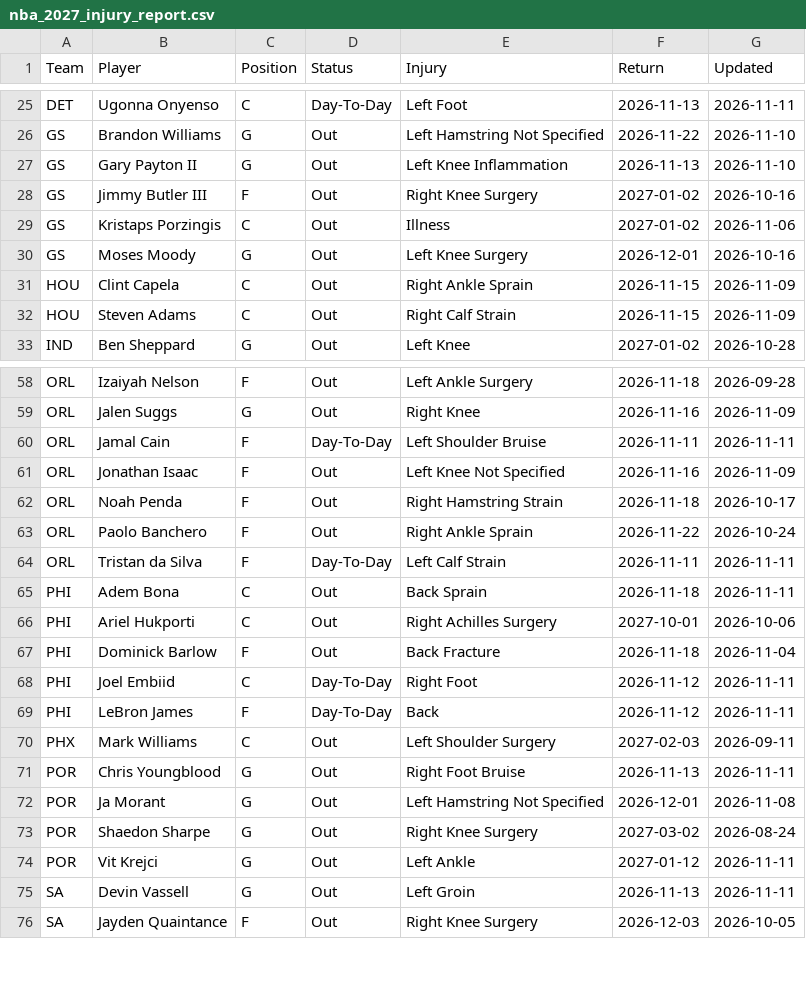
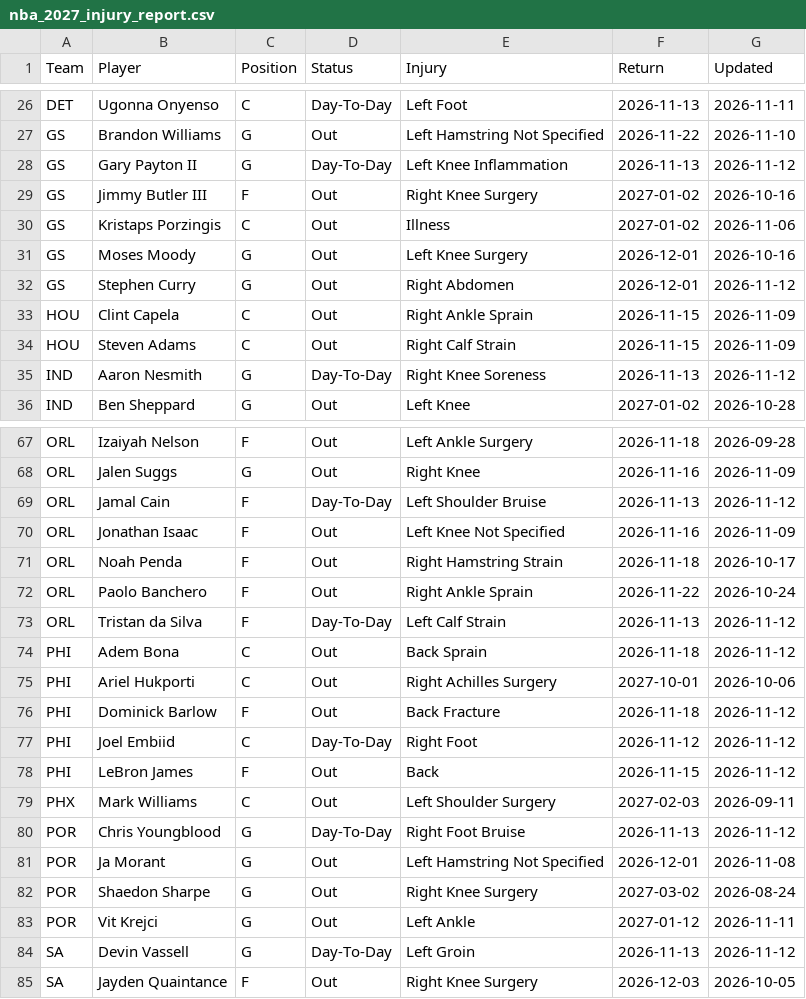
Before and after one commit to HitByOne/NBALedger, a CSV file: site/data/nba_2027_injury_report.csv, drawn as a sheet; only a part is shown, gaps mark what is left out; the diff covers the shown part only.

```diff
--- a/site/data/nba_2027_injury_report.csv
+++ b/site/data/nba_2027_injury_report.csv
@@ -26,3 +27,3 @@ DET,Ugonna Onyenso,C,Day-To-Day,Left Foot,2026-11-13,2026-11-11
 GS,Brandon Williams,G,Out,Left Hamstring Not Specified,2026-11-22,2026-11-10
-GS,Gary Payton II,G,Out,Left Knee Inflammation,2026-11-13,2026-11-10
+GS,Gary Payton II,G,Day-To-Day,Left Knee Inflammation,2026-11-13,2026-11-12
 GS,Jimmy Butler III,F,Out,Right Knee Surgery,2027-01-02,2026-10-16
@@ -30,4 +31,6 @@ GS,Kristaps Porzingis,C,Out,Illness,2027-01-02,2026-11-06
 GS,Moses Moody,G,Out,Left Knee Surgery,2026-12-01,2026-10-16
+GS,Stephen Curry,G,Out,Right Abdomen,2026-12-01,2026-11-12
 HOU,Clint Capela,C,Out,Right Ankle Sprain,2026-11-15,2026-11-09
 HOU,Steven Adams,C,Out,Right Calf Strain,2026-11-15,2026-11-09
+IND,Aaron Nesmith,G,Day-To-Day,Right Knee Soreness,2026-11-13,2026-11-12
 IND,Ben Sheppard,G,Out,Left Knee,2027-01-02,2026-10-28
@@ -59,3 +68,3 @@ ORL,Izaiyah Nelson,F,Out,Left Ankle Surgery,2026-11-18,2026-09-28
 ORL,Jalen Suggs,G,Out,Right Knee,2026-11-16,2026-11-09
-ORL,Jamal Cain,F,Day-To-Day,Left Shoulder Bruise,2026-11-11,2026-11-11
+ORL,Jamal Cain,F,Day-To-Day,Left Shoulder Bruise,2026-11-13,2026-11-12
 ORL,Jonathan Isaac,F,Out,Left Knee Not Specified,2026-11-16,2026-11-09
@@ -63,10 +72,10 @@ ORL,Noah Penda,F,Out,Right Hamstring Strain,2026-11-18,2026-10-17
 ORL,Paolo Banchero,F,Out,Right Ankle Sprain,2026-11-22,2026-10-24
-ORL,Tristan da Silva,F,Day-To-Day,Left Calf Strain,2026-11-11,2026-11-11
-PHI,Adem Bona,C,Out,Back Sprain,2026-11-18,2026-11-11
+ORL,Tristan da Silva,F,Day-To-Day,Left Calf Strain,2026-11-13,2026-11-12
+PHI,Adem Bona,C,Out,Back Sprain,2026-11-18,2026-11-12
 PHI,Ariel Hukporti,C,Out,Right Achilles Surgery,2027-10-01,2026-10-06
-PHI,Dominick Barlow,F,Out,Back Fracture,2026-11-18,2026-11-04
-PHI,Joel Embiid,C,Day-To-Day,Right Foot,2026-11-12,2026-11-11
-PHI,LeBron James,F,Day-To-Day,Back,2026-11-12,2026-11-11
+PHI,Dominick Barlow,F,Out,Back Fracture,2026-11-18,2026-11-12
+PHI,Joel Embiid,C,Day-To-Day,Right Foot,2026-11-12,2026-11-12
+PHI,LeBron James,F,Out,Back,2026-11-15,2026-11-12
 PHX,Mark Williams,C,Out,Left Shoulder Surgery,2027-02-03,2026-09-11
-POR,Chris Youngblood,G,Out,Right Foot Bruise,2026-11-13,2026-11-11
+POR,Chris Youngblood,G,Day-To-Day,Right Foot Bruise,2026-11-13,2026-11-12
 POR,Ja Morant,G,Out,Left Hamstring Not Specified,2026-12-01,2026-11-08
@@ -74,3 +83,3 @@ POR,Shaedon Sharpe,G,Out,Right Knee Surgery,2027-03-02,2026-08-24
 POR,Vit Krejci,G,Out,Left Ankle,2027-01-12,2026-11-11
-SA,Devin Vassell,G,Out,Left Groin,2026-11-13,2026-11-11
+SA,Devin Vassell,G,Day-To-Day,Left Groin,2026-11-13,2026-11-12
 SA,Jayden Quaintance,F,Out,Right Knee Surgery,2026-12-03,2026-10-05
```
Also changed, not shown: 8 added rows and 29 edited cells elsewhere in this file, site/data/nba_2027_games.csv, site/data/nba_2027_milestones.csv, 12 other files.
